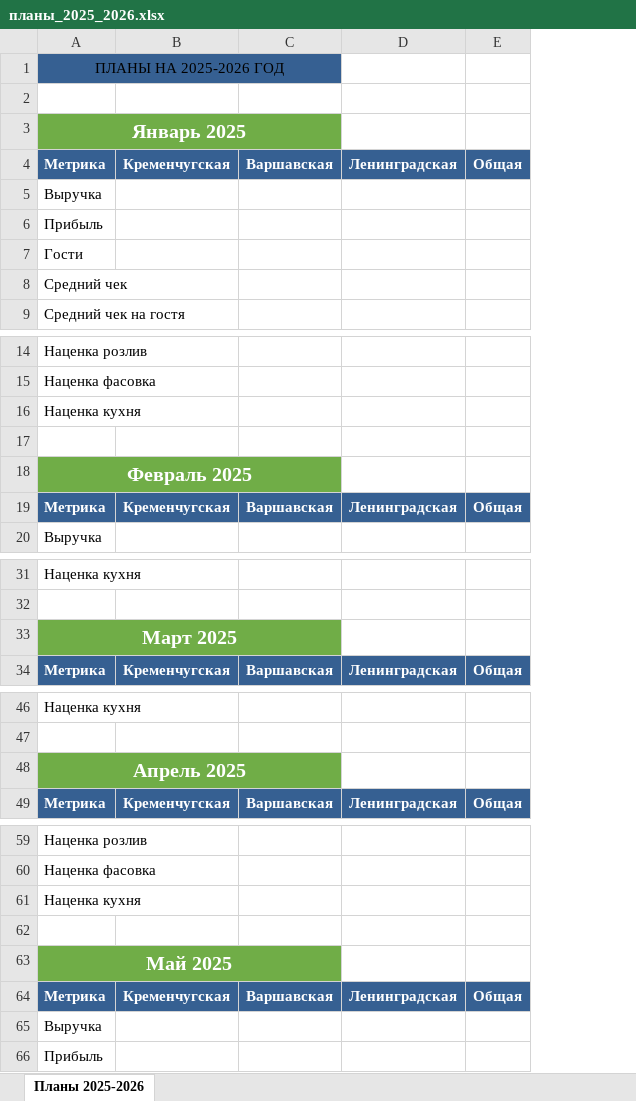
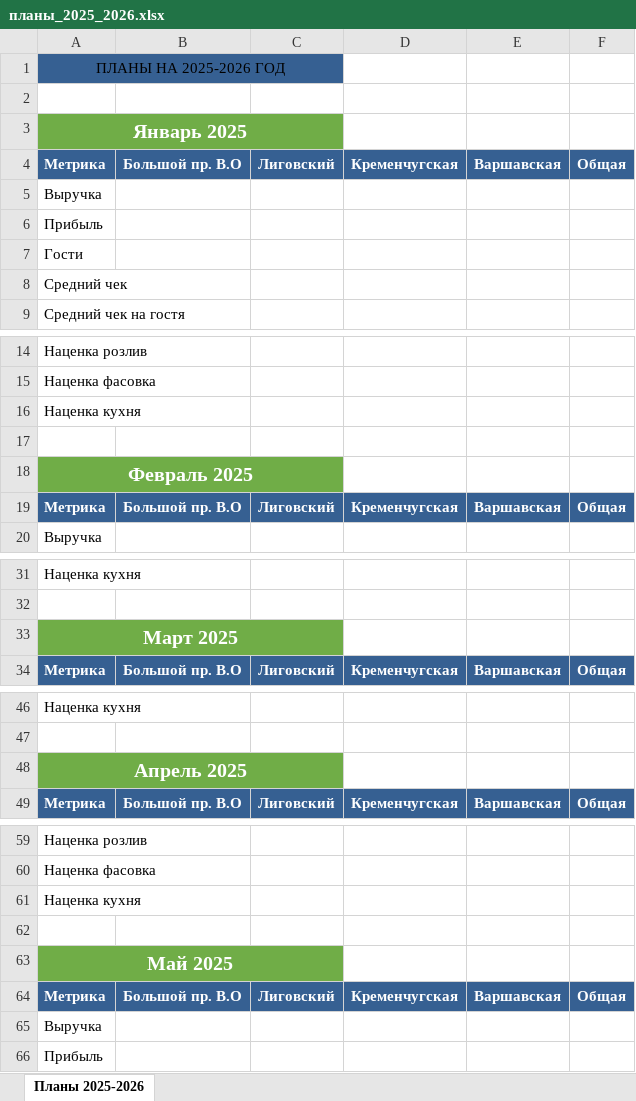
Before and after one commit to wwworm666/beer-abc-analysis, an Excel workbook: планы_2025_2026.xlsx, sheet Планы 2025-2026, drawn as a sheet; only a part is shown, gaps mark what is left out; values as stored, in another font and other column widths than the file's, no borders; removed rows and columns are numbered as before the commit, all else as after; the diff covers the shown part only; the diff names each change by its address in the sheet, - before the commit and + after, or states it on an @@ line.

```diff
--- a/планы_2025_2026.xlsx (sheet Планы 2025-2026)
+++ b/планы_2025_2026.xlsx (sheet Планы 2025-2026)
+column B, row 4: Большой пр. В.О; row 19: Большой пр. В.О; row 34: Большой пр. В.О; row 49: Большой пр. В.О; row 64: Большой пр. В.О
+column C, row 4: Лиговский; row 19: Лиговский; row 34: Лиговский; row 49: Лиговский; row 64: Лиговский
-column D, row 4: Ленинградская; row 19: Ленинградская; row 34: Ленинградская; row 49: Ленинградская; row 64: Ленинградская
-A1:C1 merged
+A1:C1 merged
-A3:C3 merged
+A3:C3 merged
-A18:C18 merged
+A18:C18 merged
-A33:C33 merged
+A33:C33 merged
-A48:C48 merged
+A48:C48 merged
-A63:C63 merged
+A63:C63 merged
```
Also changed, not shown: merged cells elsewhere in this sheet, 3 other files.
